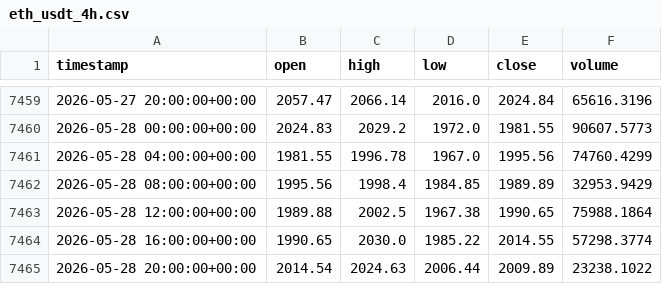
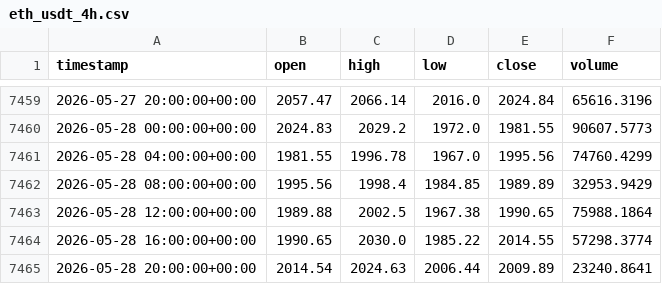
Before and after one commit to cheah505-cyber/crypto-strategy-pack, a CSV file: data/eth_usdt_4h.csv, drawn as a sheet; only a part is shown, gaps mark what is left out.

Commit message:
update data 2026-05-29

```diff
--- a/data/eth_usdt_4h.csv
+++ b/data/eth_usdt_4h.csv
@@ -7464,2 +7464,2 @@ timestamp,open,high,low,close,volume
 2026-05-28 16:00:00+00:00,1990.65,2030.0,1985.22,2014.55,57298.3774
-2026-05-28 20:00:00+00:00,2014.54,2024.63,2006.44,2009.89,23238.1022
+2026-05-28 20:00:00+00:00,2014.54,2024.63,2006.44,2009.89,23240.8641
```
